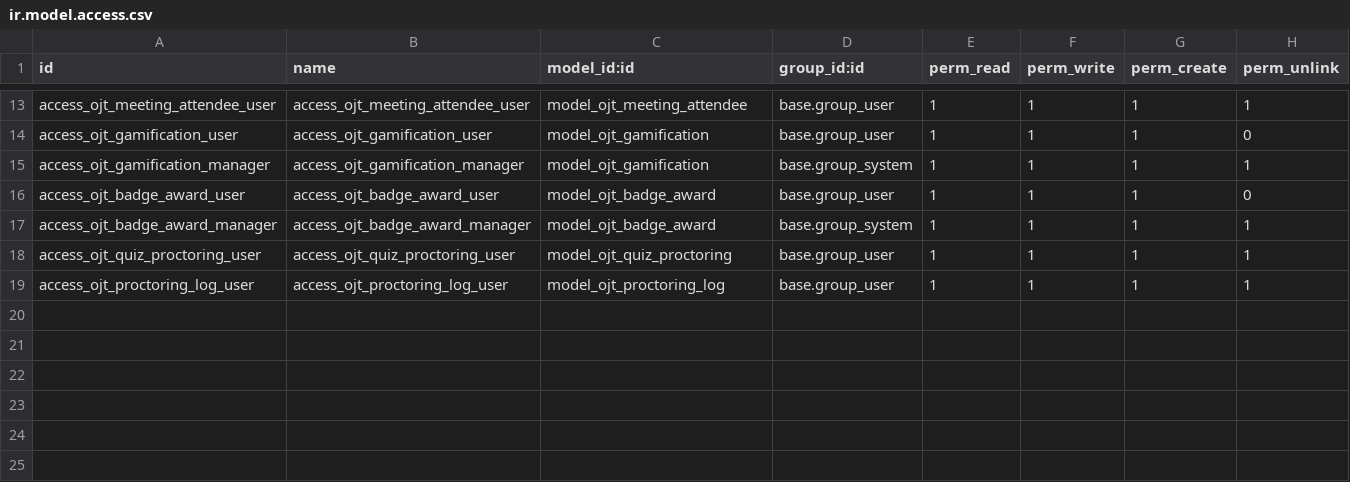
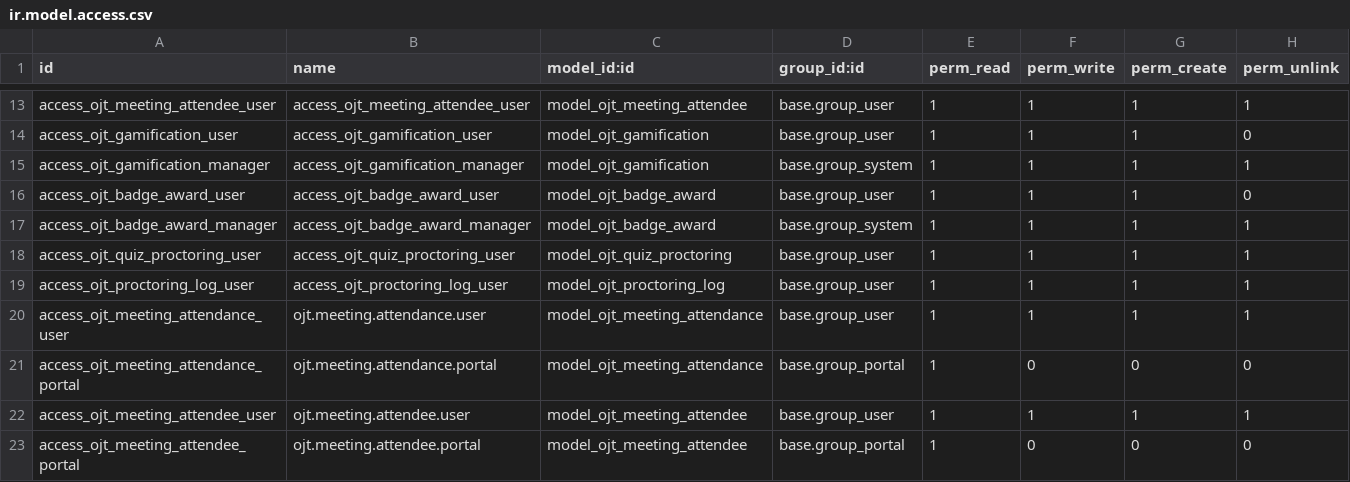
Before and after one commit to Yaosanz/ojt-odoo, a CSV file: custom-addons/ojt_batch_management/security/ir.model.access.csv, drawn as a sheet; only a part is shown, gaps mark what is left out; the diff names each change by its address in the sheet, - before the commit and + after, or states it on an @@ line.

```diff
--- a/custom-addons/ojt_batch_management/security/ir.model.access.csv
+++ b/custom-addons/ojt_batch_management/security/ir.model.access.csv
+row 20: access_ojt_meeting_attendance_user | ojt.meeting.attendance.user | model_ojt_meeting_attendance | base.group_user | 1 | 1 | 1 | 1
+row 21: access_ojt_meeting_attendance_portal | ojt.meeting.attendance.portal | model_ojt_meeting_attendance | base.group_portal | 1 | 0 | 0 | 0
+row 22: access_ojt_meeting_attendee_user | ojt.meeting.attendee.user | model_ojt_meeting_attendee | base.group_user | 1 | 1 | 1 | 1
+row 23: access_ojt_meeting_attendee_portal | ojt.meeting.attendee.portal | model_ojt_meeting_attendee | base.group_portal | 1 | 0 | 0 | 0
```
Also changed, not shown: 45 other files.
